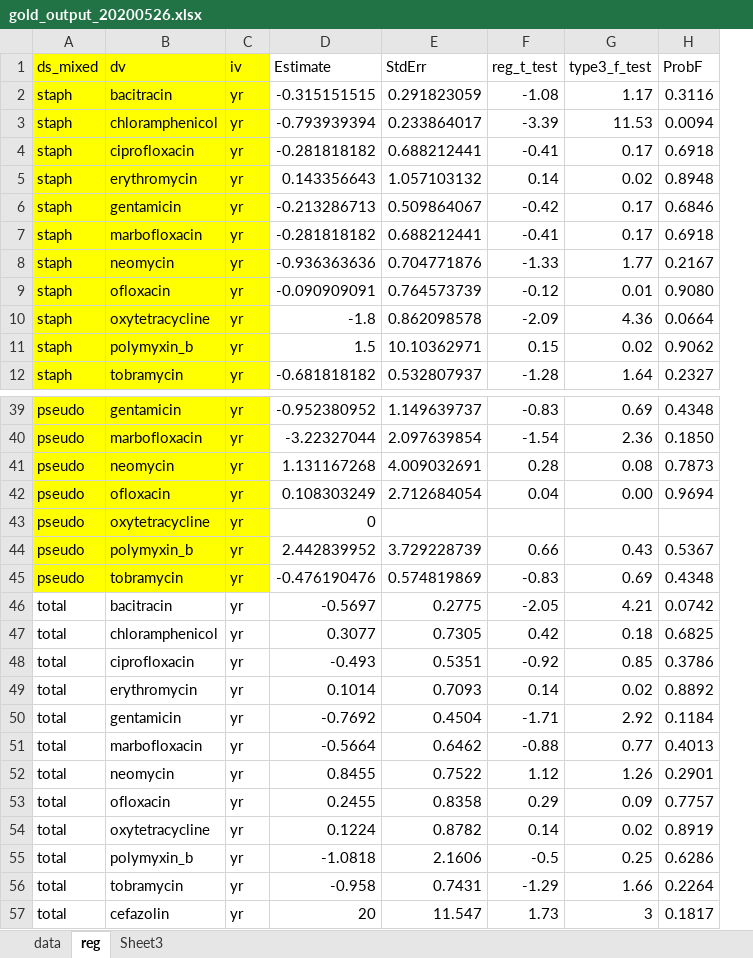
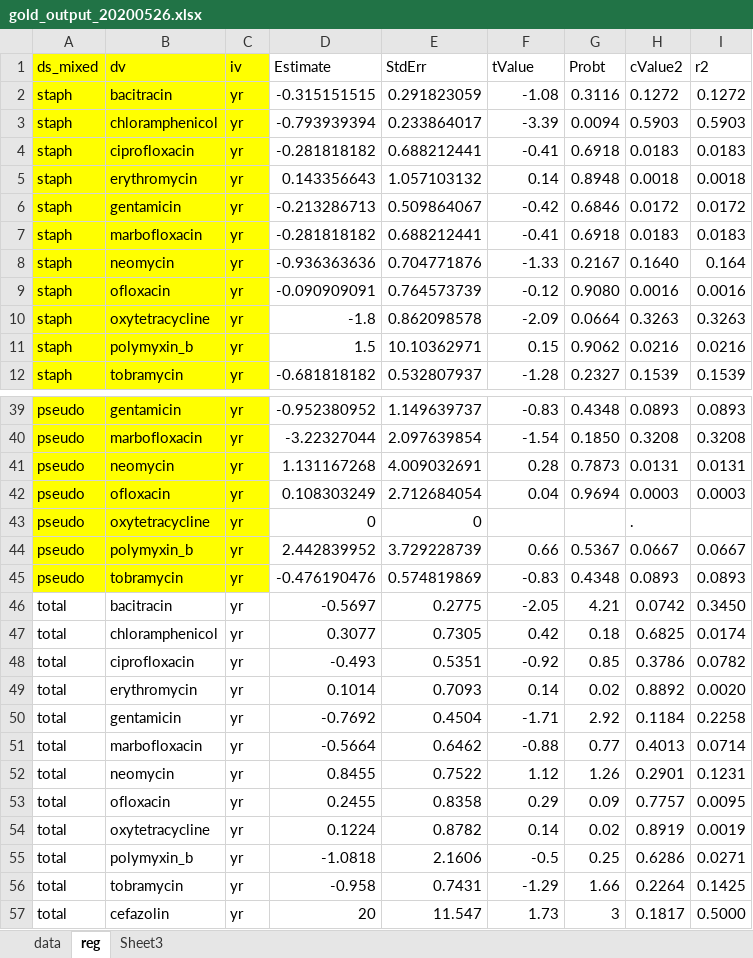
Before and after one commit to lambconsulting/goldrreich, an Excel workbook: output/gold_output_20200526.xlsx, sheet reg, drawn as a sheet; only a part is shown, gaps mark what is left out; values as stored, in another font and other column widths than the file's, no borders; removed rows and columns are numbered as before the commit, all else as after; the diff covers the shown part only; the diff names each change by its address in the sheet, - before the commit and + after, or states it on an @@ line.

```diff
--- a/output/gold_output_20200526.xlsx (sheet reg)
+++ b/output/gold_output_20200526.xlsx (sheet reg)
-column G (type3_f_test), rows 2-12: 1.17 | 11.53 | 0.17 | 0.02 | 0.17 | 0.17 | 1.77 | 0.01 | 4.36 | 0.02 | 1.64; rows 39-57: 0.69 | 2.36 | 0.08 | 0.00 |  | 0.43 | 0.69 | 4.21 | 0.18 | 0.85 | 0.02 | 2.92 | 0.77 | 1.26 | 0.09 | 0.02 | 0.25 | 1.66 | 3
+column H (cValue2), rows 2-12: 0.1272 | 0.5903 | 0.0183 | 0.0018 | 0.0172 | 0.0183 | 0.1640 | 0.0016 | 0.3263 | 0.0216 | 0.1539; rows 39-57: 0.0893 | 0.3208 | 0.0131 | 0.0003 | . | 0.0667 | 0.0893 | 0.0742 | 0.6825 | 0.3786 | 0.8892 | 0.1184 | 0.4013 | 0.2901 | 0.7757 | 0.8919 | 0.6286 | 0.2264 | 0.1817
+column I (r2), rows 2-12: 0.1272 | 0.5903 | 0.0183 | 0.0018 | 0.0172 | 0.0183 | 0.164 | 0.0016 | 0.3263 | 0.0216 | 0.1539; rows 39-57: 0.0893 | 0.3208 | 0.0131 | 0.0003 |  | 0.0667 | 0.0893 | 0.3450 | 0.0174 | 0.0782 | 0.0020 | 0.2258 | 0.0714 | 0.1231 | 0.0095 | 0.0019 | 0.0271 | 0.1425 | 0.5000
-F1: reg_t_test
+F1: tValue
-G1: ProbF
+G1: Probt
-E43 (StdErr): (empty)
+E43 (StdErr): 0
-G46 (Probt): 0.0742
+G46 (Probt): 4.21
-G47 (Probt): 0.6825
+G47 (Probt): 0.18
-G48 (Probt): 0.3786
+G48 (Probt): 0.85
-G49 (Probt): 0.8892
+G49 (Probt): 0.02
-G50 (Probt): 0.1184
+G50 (Probt): 2.92
-G51 (Probt): 0.4013
+G51 (Probt): 0.77
-G52 (Probt): 0.2901
+G52 (Probt): 1.26
-G53 (Probt): 0.7757
+G53 (Probt): 0.09
-G54 (Probt): 0.8919
+G54 (Probt): 0.02
-G55 (Probt): 0.6286
+G55 (Probt): 0.25
-G56 (Probt): 0.2264
+G56 (Probt): 1.66
-G57 (Probt): 0.1817
+G57 (Probt): 3
```
Also changed, not shown: 19 edited cells and cell formats elsewhere in this sheet, 2 other files.
